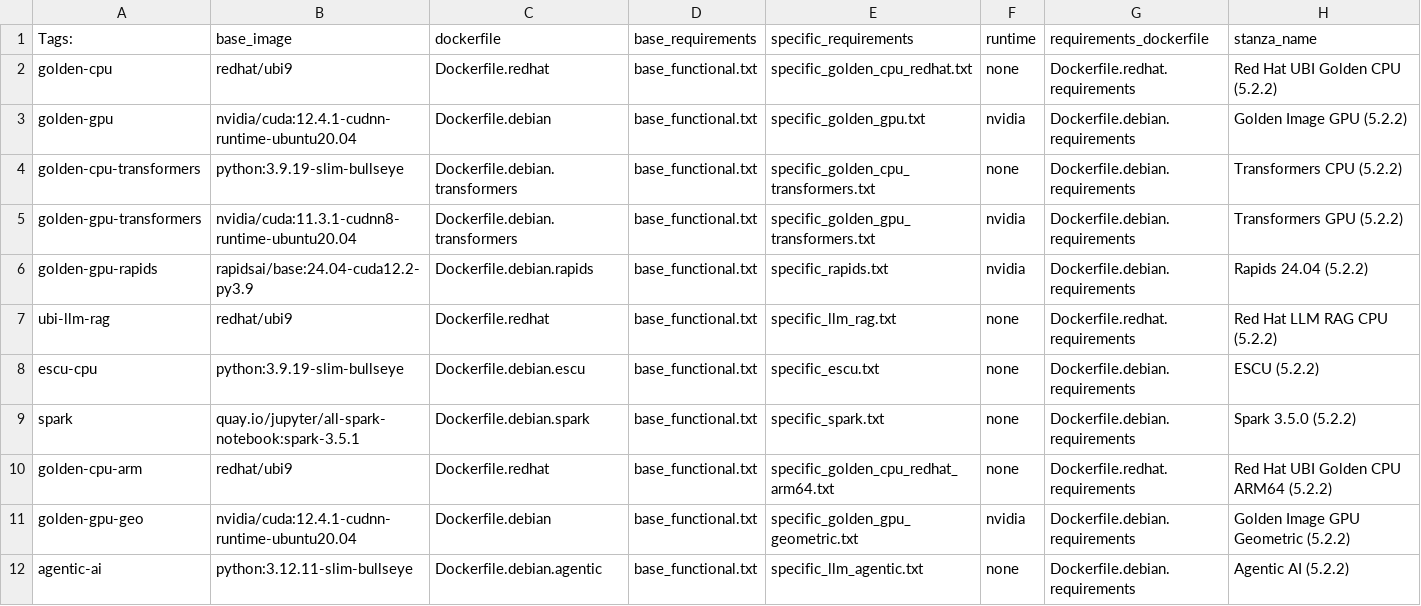
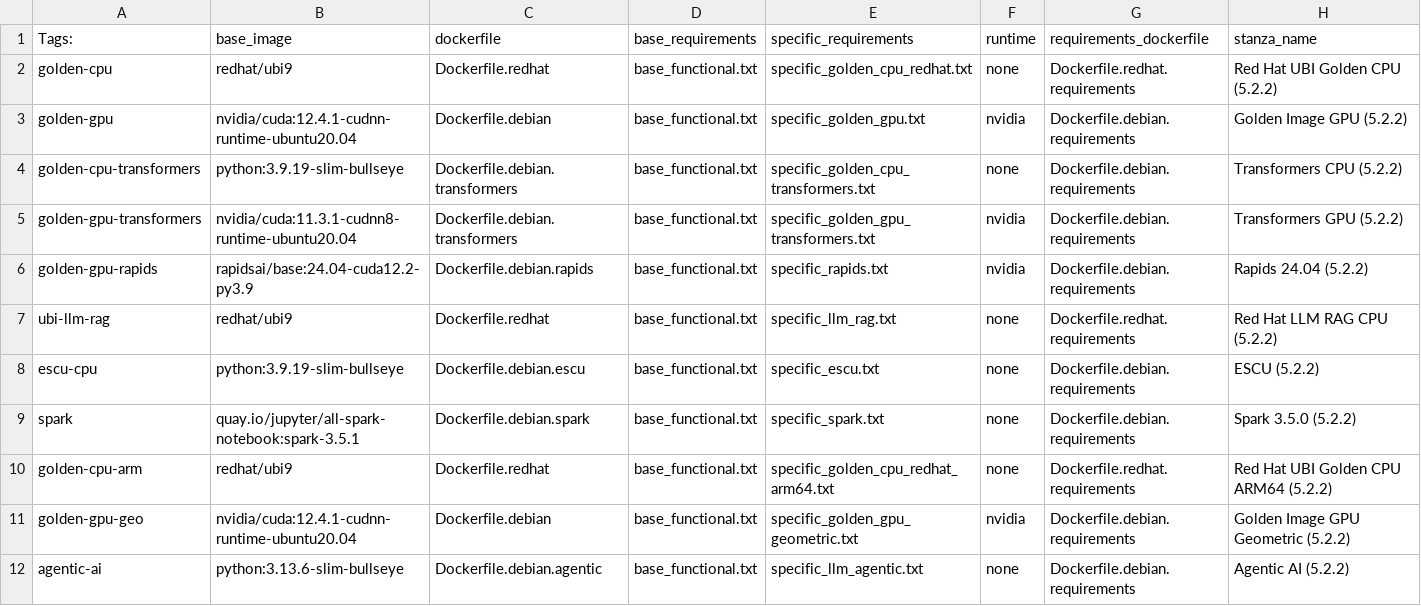
Before and after one commit to splunk/splunk-mltk-container-docker, a CSV file: tag_mapping.csv, drawn as a sheet.

Commit message:
try with newer python version

```diff
--- a/tag_mapping.csv
+++ b/tag_mapping.csv
@@ -11,2 +11,2 @@ golden-cpu-arm,redhat/ubi9,Dockerfile.redhat,base_functional.txt,specific_golden
 golden-gpu-geo,nvidia/cuda:12.4.1-cudnn-runtime-ubuntu20.04,Dockerfile.debian,base_functional.txt,specific_golden_gpu_geometric.txt,nvidia,Dockerfile.debian.requirements,Golden Image GPU Geometric (5.2.2)
-agentic-ai,python:3.12.11-slim-bullseye,Dockerfile.debian.agentic,base_functional.txt,specific_llm_agentic.txt,none,Dockerfile.debian.requirements,Agentic AI (5.2.2)
+agentic-ai,python:3.13.6-slim-bullseye,Dockerfile.debian.agentic,base_functional.txt,specific_llm_agentic.txt,none,Dockerfile.debian.requirements,Agentic AI (5.2.2)
```
